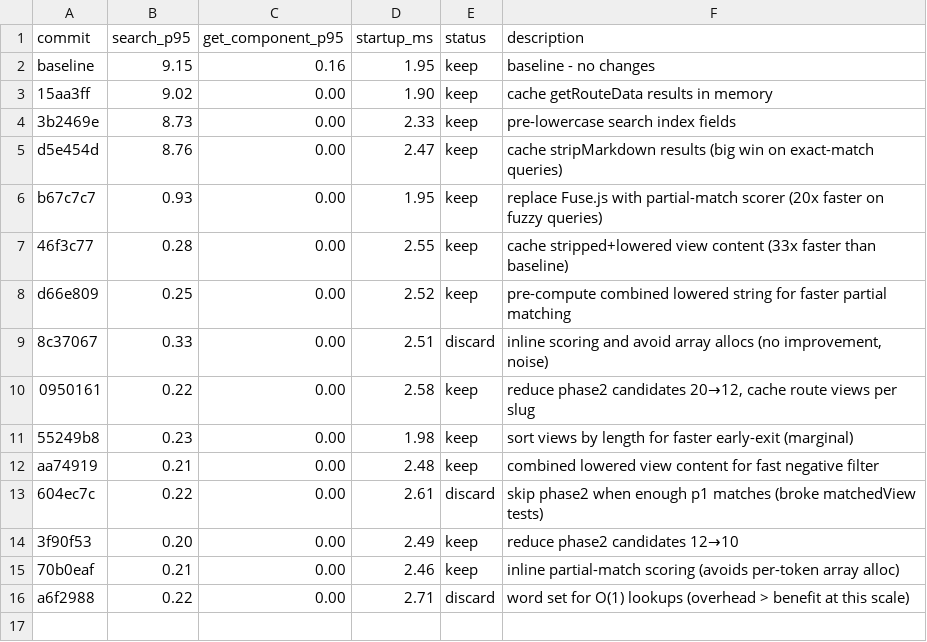
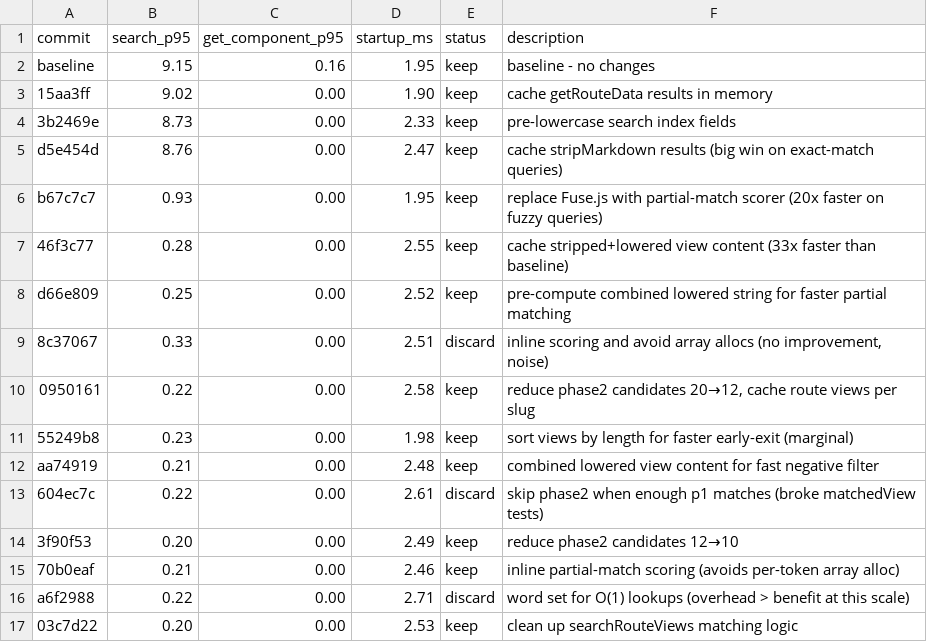
Before and after one commit to commercetools/nimbus, a TSV file: packages/nimbus-mcp/results.tsv, drawn as a sheet.

```diff
--- a/packages/nimbus-mcp/results.tsv
+++ b/packages/nimbus-mcp/results.tsv
@@ -16 +16,2 @@ aa74919	0.21	0.00	2.48	keep	combined lowered view content for fast negative filt
 a6f2988	0.22	0.00	2.71	discard	word set for O(1) lookups (overhead > benefit at this scale)
+03c7d22	0.20	0.00	2.53	keep	clean up searchRouteViews matching logic
```
Also changed, not shown: 4 other files.
